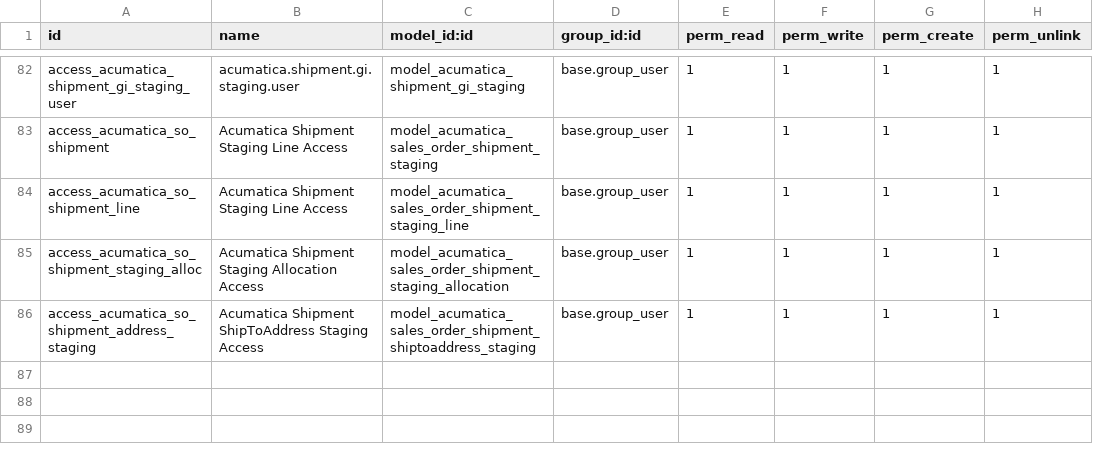
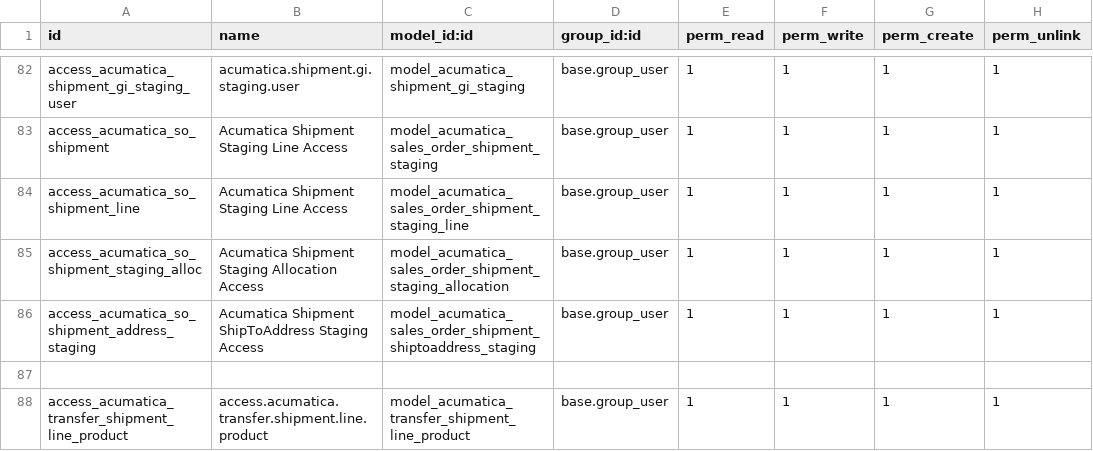
Before and after one commit to Agilar011/WMS-Tijari, a CSV file: acumatica_all_import/security/ir.model.access.csv, drawn as a sheet; only a part is shown, gaps mark what is left out; the diff names each change by its address in the sheet, - before the commit and + after, or states it on an @@ line.

Commit message:
checkpoint recreate Transfer - Inter Warehouse : OUT

```diff
--- a/acumatica_all_import/security/ir.model.access.csv
+++ b/acumatica_all_import/security/ir.model.access.csv
+row 87: (empty)
+row 88: access_acumatica_transfer_shipment_line_product | access.acumatica.transfer.shipment.line.product | model_acumatica_transfer_shipment_line_product | base.group_user | 1 | 1 | 1 | 1
```
Also changed, not shown: 3 other files.
